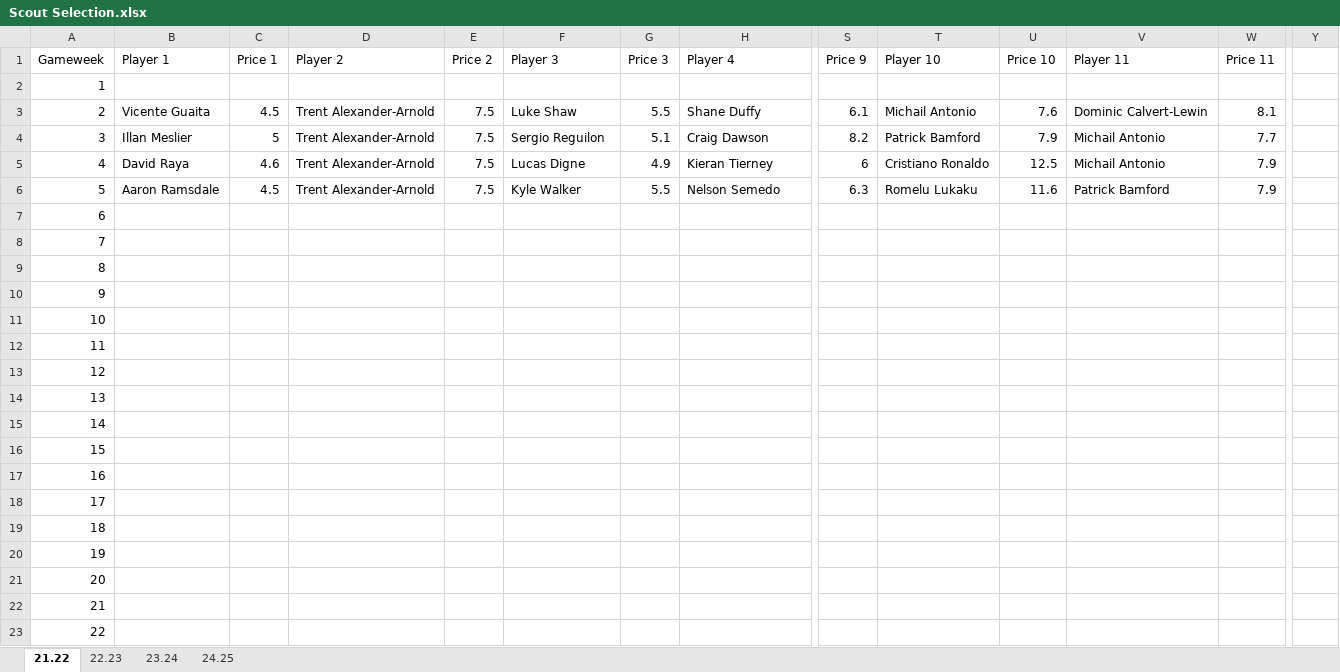
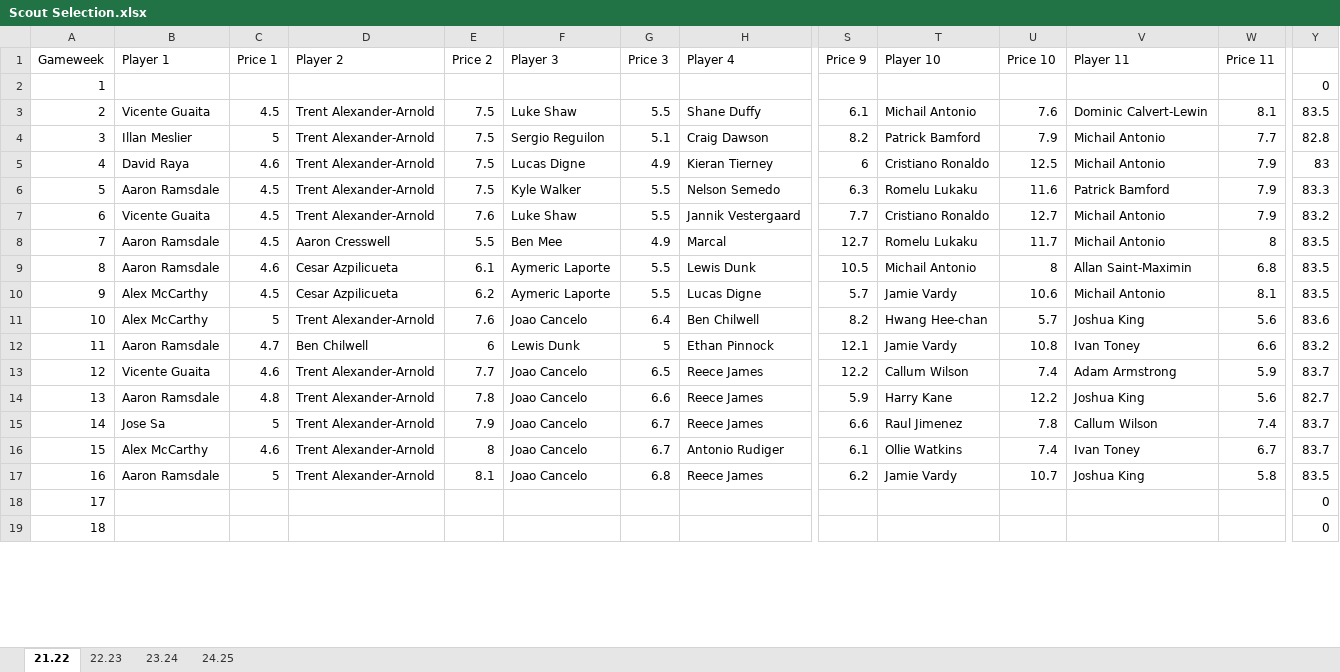
Before and after one commit to TianqiYing/Sport-and-exercise-1, an Excel workbook: Scout Selection.xlsx, sheet 21.22, drawn as a sheet; only a part is shown, gaps mark what is left out; values as stored, in another font and other column widths than the file's, no borders; removed rows and columns are numbered as before the commit, all else as after; rows hold the shown columns only; the diff covers the shown part only; the diff names each change by its address in the sheet, - before the commit and + after, or states it on an @@ line.

```diff
--- a/Scout Selection.xlsx (sheet 21.22)
+++ b/Scout Selection.xlsx (sheet 21.22)
-Y2: (empty)
+Y2: 0
-Y3: (empty)
+Y3: 83.5
-Y4: (empty)
+Y4: 82.8
-Y5: (empty)
+Y5: 83
-Y6: (empty)
+Y6: 83.3
-row 7: 6
-row 8: 7
-row 9: 8
-row 10: 9
-row 11: 10
-row 12: 11
-row 13: 12
-row 14: 13
-row 15: 14
-row 16: 15
-row 17: 16
+row 7: 6 | Vicente Guaita | 4.5 | Trent Alexander-Arnold | 7.6 | Luke Shaw | 5.5 | Jannik Vestergaard | 7.7 | Cristiano Ronaldo | 12.7 | Michail Antonio | 7.9 | 83.2
+row 8: 7 | Aaron Ramsdale | 4.5 | Aaron Cresswell | 5.5 | Ben Mee | 4.9 | Marcal | 12.7 | Romelu Lukaku | 11.7 | Michail Antonio | 8 | 83.5
+row 9: 8 | Aaron Ramsdale | 4.6 | Cesar Azpilicueta | 6.1 | Aymeric Laporte | 5.5 | Lewis Dunk | 10.5 | Michail Antonio | 8 | Allan Saint-Maximin | 6.8 | 83.5
+row 10: 9 | Alex McCarthy | 4.5 | Cesar Azpilicueta | 6.2 | Aymeric Laporte | 5.5 | Lucas Digne | 5.7 | Jamie Vardy | 10.6 | Michail Antonio | 8.1 | 83.5
+row 11: 10 | Alex McCarthy | 5 | Trent Alexander-Arnold | 7.6 | Joao Cancelo | 6.4 | Ben Chilwell | 8.2 | Hwang Hee-chan | 5.7 | Joshua King | 5.6 | 83.6
+row 12: 11 | Aaron Ramsdale | 4.7 | Ben Chilwell | 6 | Lewis Dunk | 5 | Ethan Pinnock | 12.1 | Jamie Vardy | 10.8 | Ivan Toney | 6.6 | 83.2
+row 13: 12 | Vicente Guaita | 4.6 | Trent Alexander-Arnold | 7.7 | Joao Cancelo | 6.5 | Reece James | 12.2 | Callum Wilson | 7.4 | Adam Armstrong | 5.9 | 83.7
+row 14: 13 | Aaron Ramsdale | 4.8 | Trent Alexander-Arnold | 7.8 | Joao Cancelo | 6.6 | Reece James | 5.9 | Harry Kane | 12.2 | Joshua King | 5.6 | 82.7
+row 15: 14 | Jose Sa | 5 | Trent Alexander-Arnold | 7.9 | Joao Cancelo | 6.7 | Reece James | 6.6 | Raul Jimenez | 7.8 | Callum Wilson | 7.4 | 83.7
+row 16: 15 | Alex McCarthy | 4.6 | Trent Alexander-Arnold | 8 | Joao Cancelo | 6.7 | Antonio Rudiger | 6.1 | Ollie Watkins | 7.4 | Ivan Toney | 6.7 | 83.7
+row 17: 16 | Aaron Ramsdale | 5 | Trent Alexander-Arnold | 8.1 | Joao Cancelo | 6.8 | Reece James | 6.2 | Jamie Vardy | 10.7 | Joshua King | 5.8 | 83.5
-Y18:Y19: (empty)
+Y18:Y19: 0
-row 20: 19
-row 21: 20
-row 22: 21
-row 23: 22
```
Also changed, not shown: 18 added rows, 14 removed rows and 2 edited cells elsewhere in this sheet, sheet 22.23, sheet 23.24, sheet 24.25.
